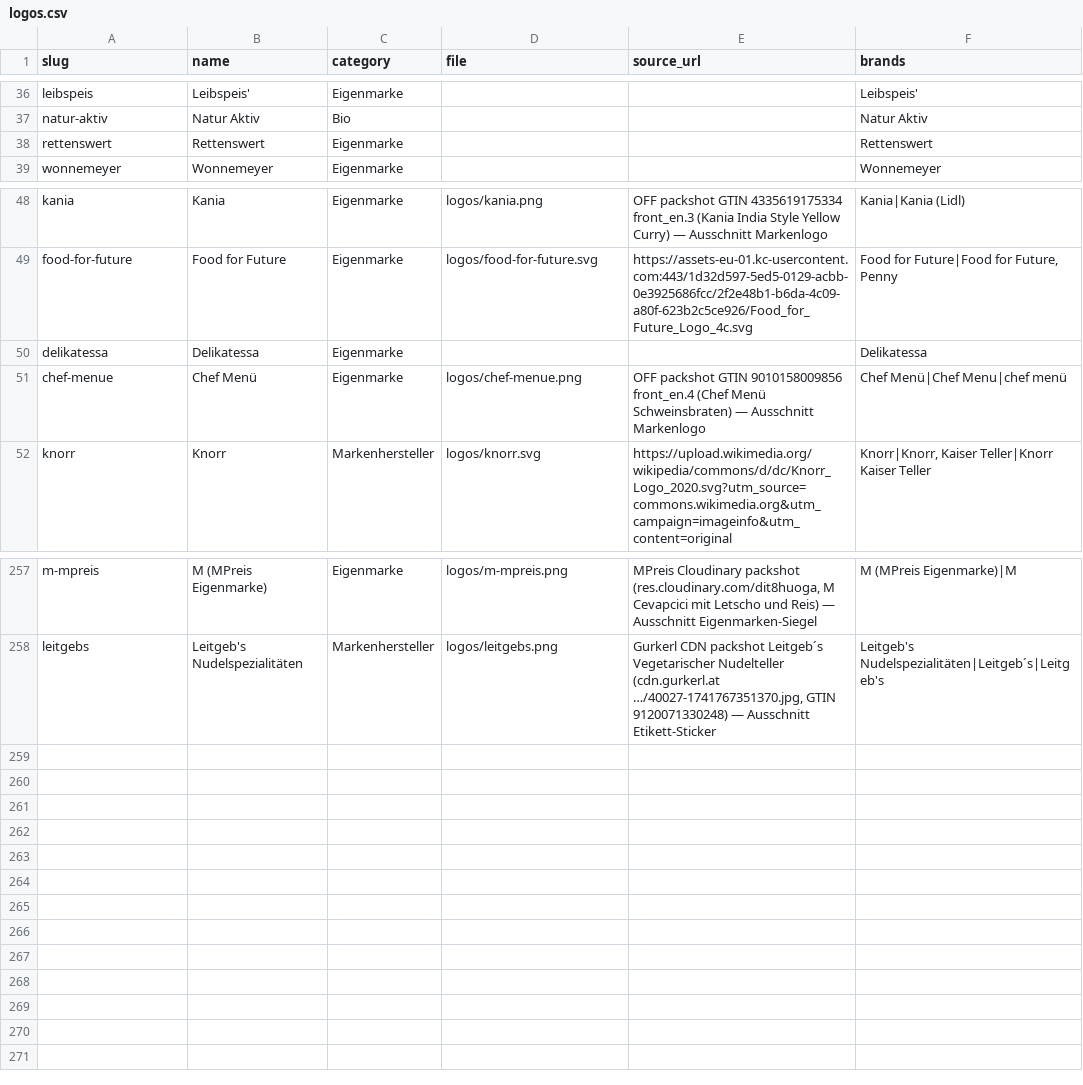
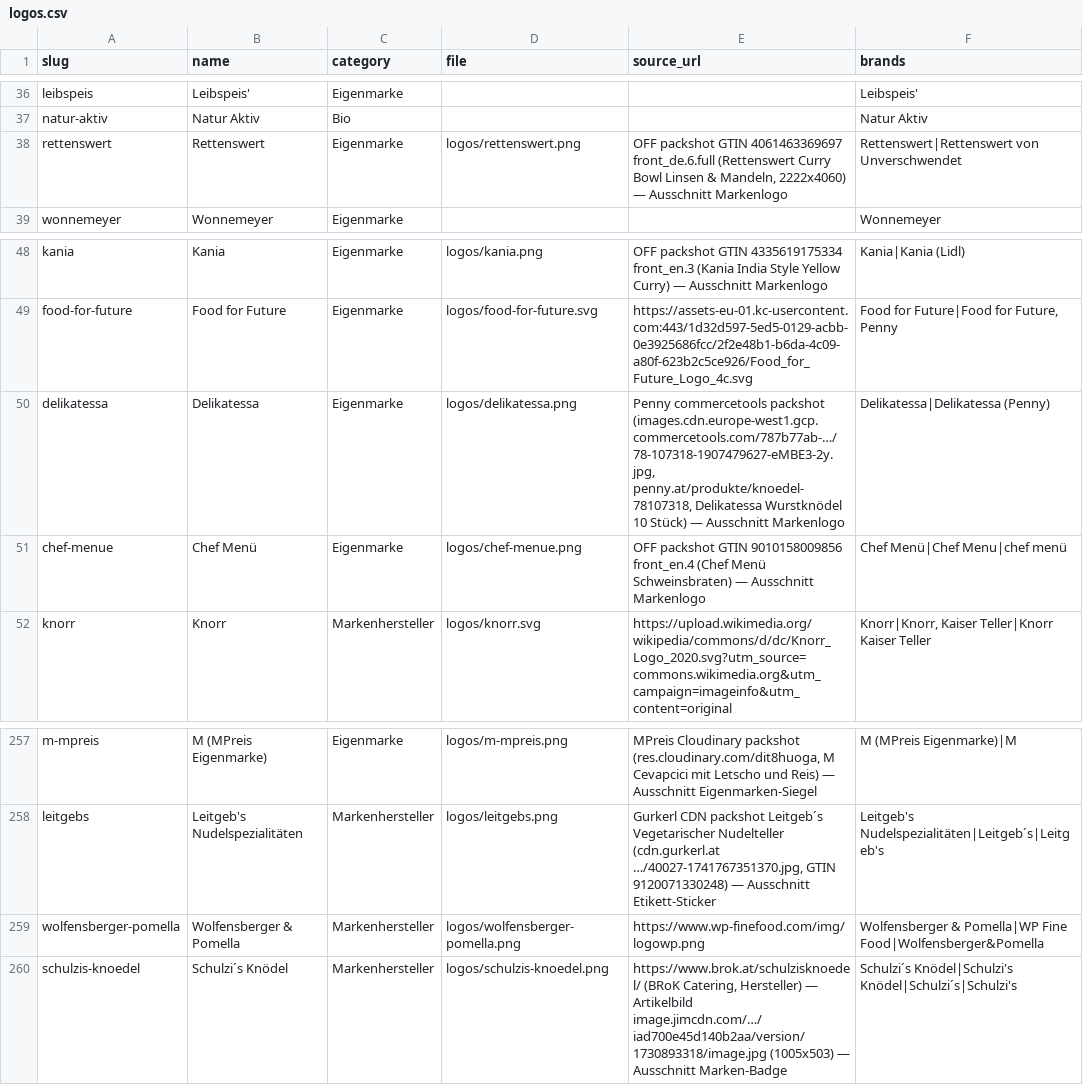
Before and after one commit to servas-ai/fertiggerichte-daten, a CSV file: data/logos.csv, drawn as a sheet; only a part is shown, gaps mark what is left out.

Commit message:
Daten-Squad T0006: +4 vision-gated brand logos (Delikatessa, Rettenswert, Wolfensberger & Pomella, Schulzi´s Knödel)
Delikatessa (Penny packshot crop), Rettenswert (OFF 4061463369697 full-res crop),
Wolfensberger & Pomella (official wp-finefood.com header logo, unmodified),
Schulzi´s Knödel (BRoK producer article badge crop, masked).
Logo rows 257→259 (225→229 with file); strict logo-less 87→83 brands /
124→112 products (12 products gain a logo). Rejected: The Green Garden,
Wiener Virtshaus (plated photos only), Pasta Box (unlabelled trays, no
producer site), Elsässer (descriptor, not a wordmark). Validator PASS.

```diff
--- a/data/logos.csv
+++ b/data/logos.csv
@@ -37,3 +37,3 @@ leibspeis,Leibspeis',Eigenmarke,,,Leibspeis'
 natur-aktiv,Natur Aktiv,Bio,,,Natur Aktiv
-rettenswert,Rettenswert,Eigenmarke,,,Rettenswert
+rettenswert,Rettenswert,Eigenmarke,logos/rettenswert.png,"OFF packshot GTIN 4061463369697 front_de.6.full (Rettenswert Curry Bowl Linsen & Mandeln, 2222x4060) — Ausschnitt Markenlogo",Rettenswert|Rettenswert von Unverschwendet
 wonnemeyer,Wonnemeyer,Eigenmarke,,,Wonnemeyer
@@ -49,3 +49,3 @@ kania,Kania,Eigenmarke,logos/kania.png,OFF packshot GTIN 4335619175334 front_en.
 food-for-future,Food for Future,Eigenmarke,logos/food-for-future.svg,https://assets-eu-01.kc-usercontent.com:443/1d32d597-5ed5-0129-acbb-0e3925686fcc/2f2e48b1-b6da-4c09-a80f-623b2c5ce926/Food_for_Future_Logo_4c.svg,"Food for Future|Food for Future, Penny"
-delikatessa,Delikatessa,Eigenmarke,,,Delikatessa
+delikatessa,Delikatessa,Eigenmarke,logos/delikatessa.png,"Penny commercetools packshot (images.cdn.europe-west1.gcp.commercetools.com/787b77ab-…/78-107318-1907479627-eMBE3-2y.jpg, penny.at/produkte/knoedel-78107318, Delikatessa Wurstknödel 10 Stück) — Ausschnitt Markenlogo",Delikatessa|Delikatessa (Penny)
 chef-menue,Chef Menü,Eigenmarke,logos/chef-menue.png,OFF packshot GTIN 9010158009856 front_en.4 (Chef Menü Schweinsbraten) — Ausschnitt Markenlogo,Chef Menü|Chef Menu|chef menü
@@ -258 +258,3 @@ m-mpreis,M (MPreis Eigenmarke),Eigenmarke,logos/m-mpreis.png,"MPreis Cloudinary
 leitgebs,Leitgeb's Nudelspezialitäten,Markenhersteller,logos/leitgebs.png,"Gurkerl CDN packshot Leitgeb´s Vegetarischer Nudelteller (cdn.gurkerl.at …/40027-1741767351370.jpg, GTIN 9120071330248) — Ausschnitt Etikett-Sticker",Leitgeb's Nudelspezialitäten|Leitgeb´s|Leitgeb's
+wolfensberger-pomella,Wolfensberger & Pomella,Markenhersteller,logos/wolfensberger-pomella.png,https://www.wp-finefood.com/img/logowp.png,Wolfensberger & Pomella|WP Fine Food|Wolfensberger&Pomella
+schulzis-knoedel,Schulzi´s Knödel,Markenhersteller,logos/schulzis-knoedel.png,"https://www.brok.at/schulzisknoedel/ (BRoK Catering, Hersteller) — Artikelbild image.jimcdn.com/…/iad700e45d140b2aa/version/1730893318/image.jpg (1005x503) — Ausschnitt Marken-Badge",Schulzi´s Knödel|Schulzi's Knödel|Schulzi´s|Schulzi's
```
Also changed, not shown: 10 other files.
